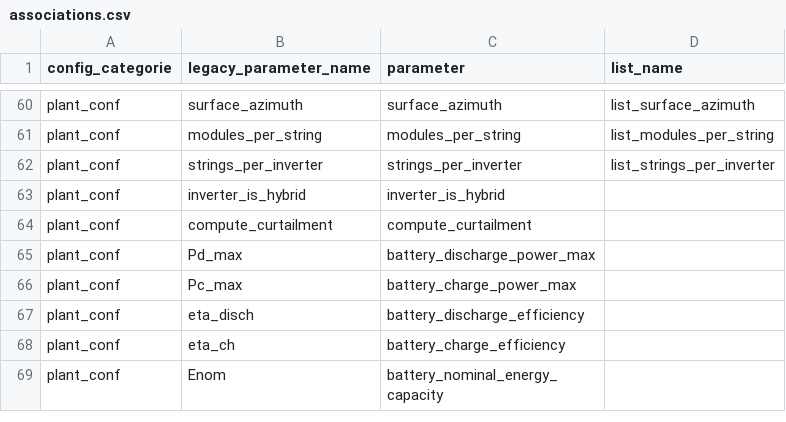
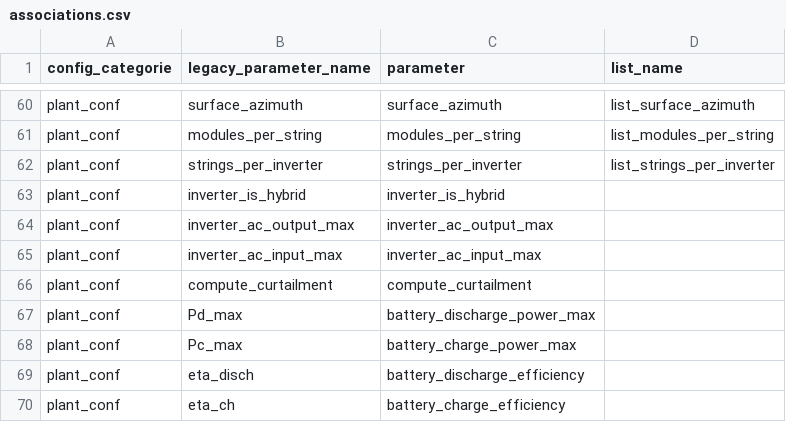
Before and after one commit to davidusb-geek/emhass, a CSV file: src/emhass/data/associations.csv, drawn as a sheet; only a part is shown, gaps mark what is left out; the shorter side is filled out with more unchanged rows; the diff names each change by its address in the sheet, - before the commit and + after, or states it on an @@ line.

Commit message:
Constrain hybrid inverter AC input power
And introduce explicit config options for inverter AC power limits.

As most hybrid inverters have equal AC input power as output power (or
even lower lower e.g. Tesla Powerwall 3), use the output power as the
default value for input power if unspecified.

```diff
--- a/src/emhass/data/associations.csv
+++ b/src/emhass/data/associations.csv
+row 64: plant_conf | inverter_ac_output_max | inverter_ac_output_max
+row 65: plant_conf | inverter_ac_input_max | inverter_ac_input_max
```
Also changed, not shown: 3 other files.
